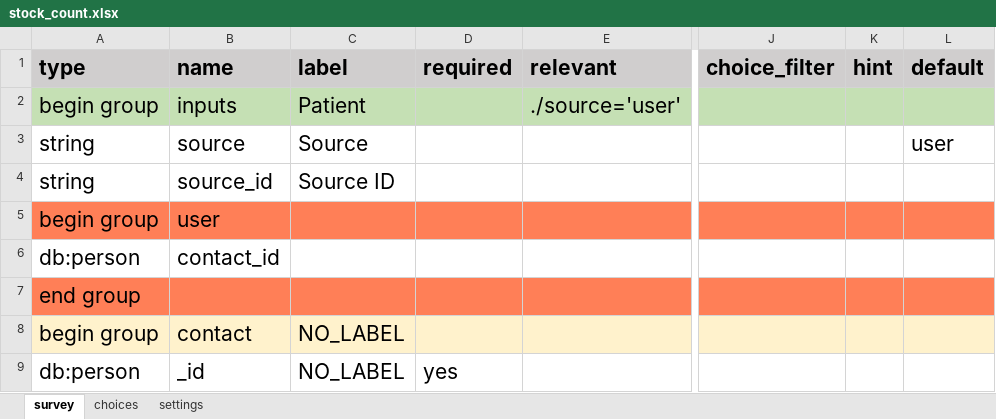
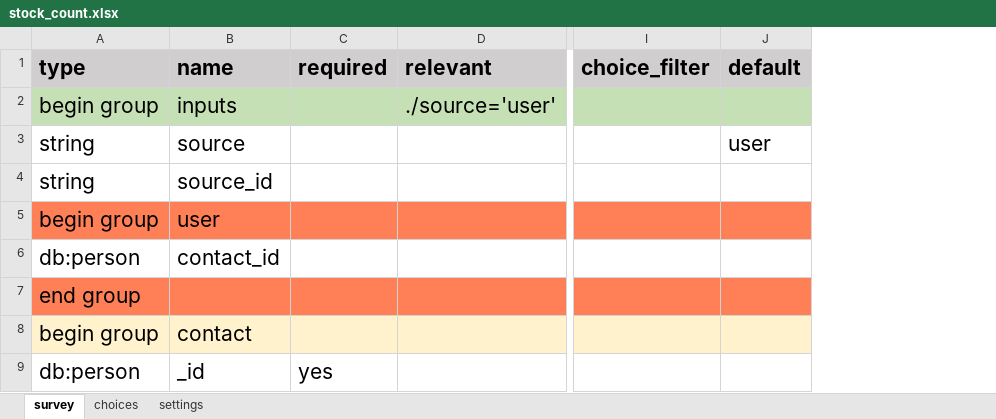
Before and after one commit to medic/cht-stock-monitoring-workflow, an Excel workbook: templates/stock_count.xlsx, sheet survey, drawn as a sheet; only a part is shown, gaps mark what is left out; values as stored, in another font and other column widths than the file's, no borders; the diff names each change by its address in the sheet, - before the commit and + after, or states it on an @@ line.

```diff
--- a/templates/stock_count.xlsx (sheet survey)
+++ b/templates/stock_count.xlsx (sheet survey)
-column C (label), rows 2-9: Patient | Source | Source ID |  |  |  | NO_LABEL | NO_LABEL
-column K (hint), empty
```
Also changed, not shown: templates/consumption_log.xlsx, 30 other files.
